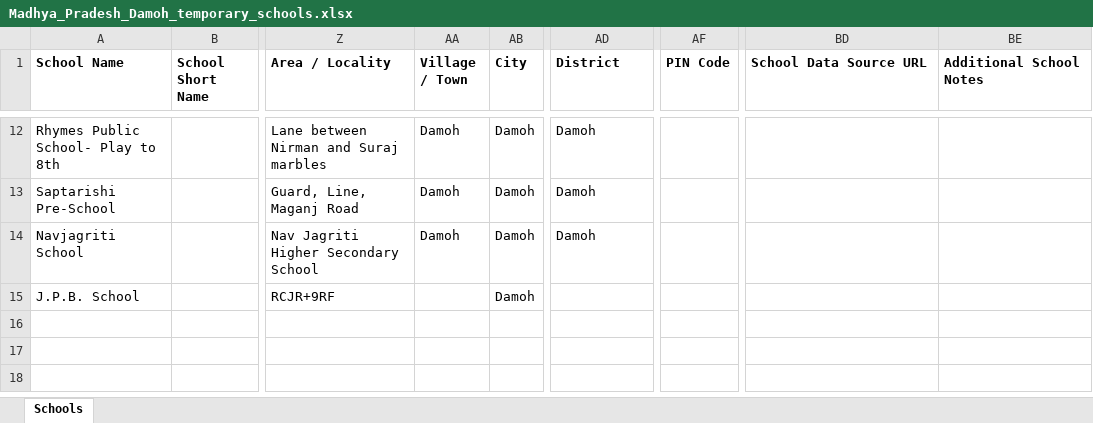
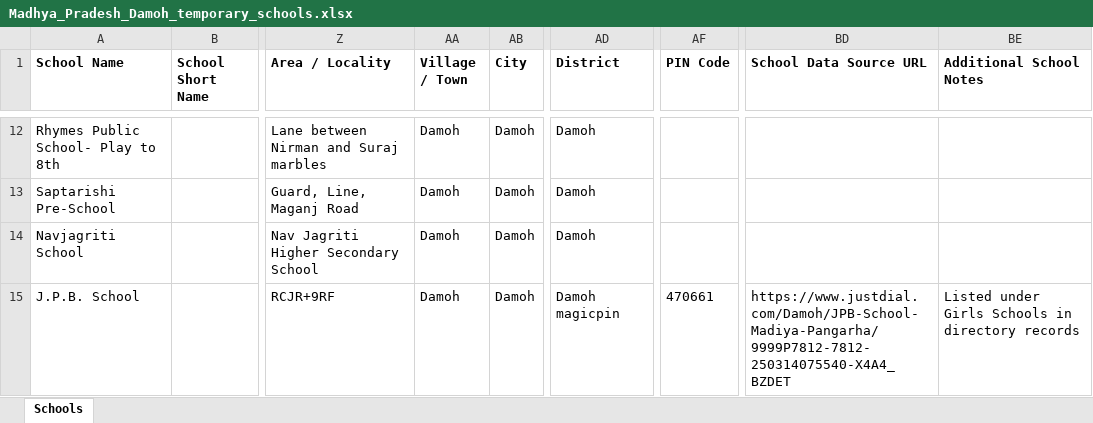
Before and after one commit to anandsagar6/School_Data_Scraper, an Excel workbook: Temp_Data/Madhya_Pradesh_Damoh_temporary_schools.xlsx, sheet Schools, drawn as a sheet; only a part is shown, gaps mark what is left out; values as stored, in another font and other column widths than the file's, no borders; the diff names each change by its address in the sheet, - before the commit and + after, or states it on an @@ line.

Commit message:
school data: keyword 'Private Schools' finished in Damoh (rank 6/10)

```diff
--- a/Temp_Data/Madhya_Pradesh_Damoh_temporary_schools.xlsx (sheet Schools)
+++ b/Temp_Data/Madhya_Pradesh_Damoh_temporary_schools.xlsx (sheet Schools)
-AA15 (Village / Town): (empty)
+AA15 (Village / Town): Damoh
-AD15 (District): (empty)
+AD15 (District): Damoh magicpin
-AF15 (PIN Code): (empty)
+AF15 (PIN Code): 470661
-BD15 (School Data Source URL): (empty)
+BD15 (School Data Source URL): https://www.justdial.com/Damoh/JPB-School-Madiya-Pangarha/9999P7812-7812-250314075540-X4A4_BZDET
-BE15 (Additional School Notes): (empty)
+BE15 (Additional School Notes): Listed under Girls Schools in directory records
```
Also changed, not shown: 1 other file.
